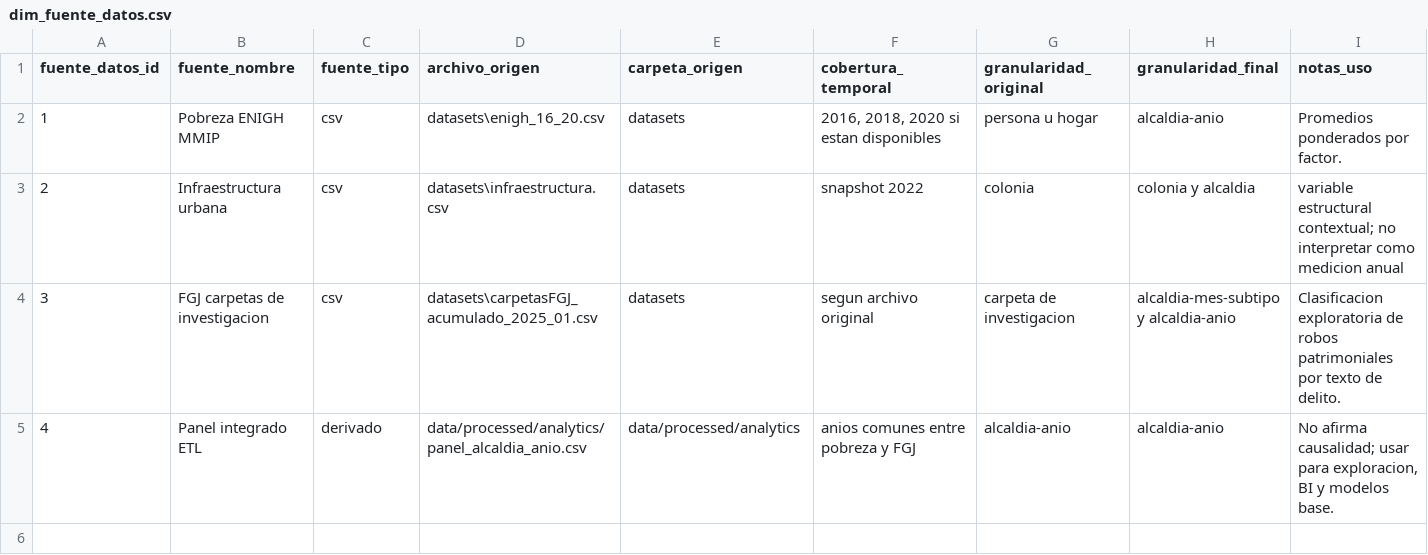
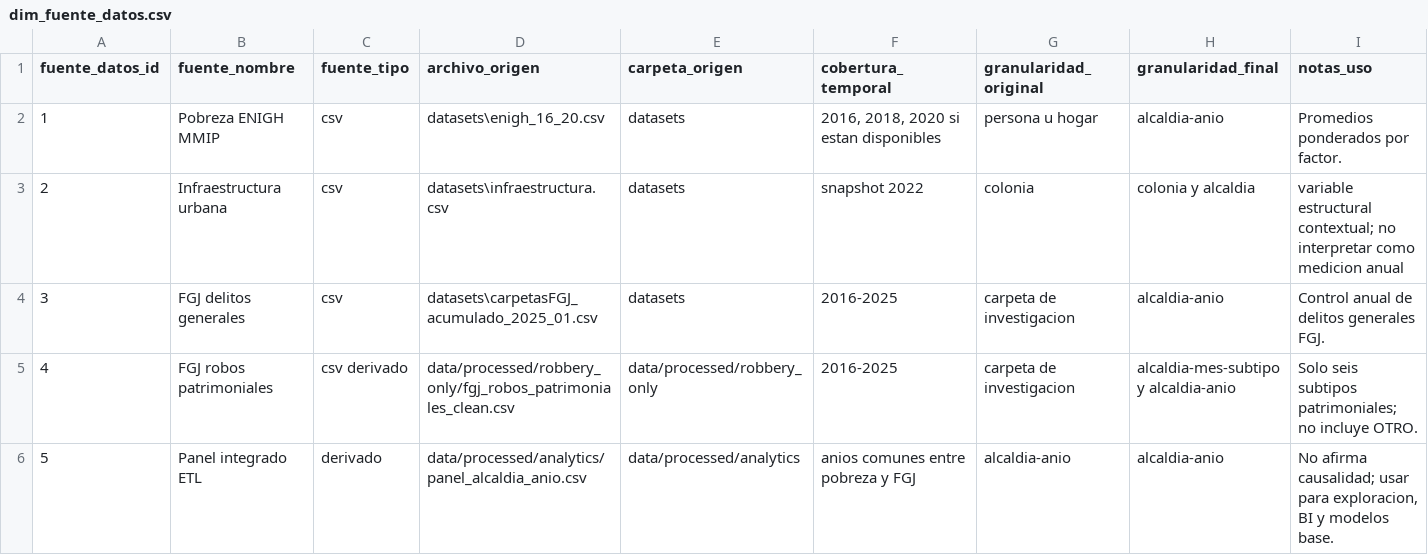
Before and after one commit to LiamSalazar/DMProject, a CSV file: dimensional_schema/dim_fuente_datos.csv, drawn as a sheet.

```diff
--- a/dimensional_schema/dim_fuente_datos.csv
+++ b/dimensional_schema/dim_fuente_datos.csv
@@ -3,3 +3,4 @@ fuente_datos_id,fuente_nombre,fuente_tipo,archivo_origen,carpeta_origen,cobertur
 2,Infraestructura urbana,csv,datasets\infraestructura.csv,datasets,snapshot 2022,colonia,colonia y alcaldia,variable estructural contextual; no interpretar como medicion anual
-3,FGJ carpetas de investigacion,csv,datasets\carpetasFGJ_acumulado_2025_01.csv,datasets,segun archivo original,carpeta de investigacion,alcaldia-mes-subtipo y alcaldia-anio,Clasificacion exploratoria de robos patrimoniales por texto de delito.
-4,Panel integrado ETL,derivado,data/processed/analytics/panel_alcaldia_anio.csv,data/processed/analytics,anios comunes entre pobreza y FGJ,alcaldia-anio,alcaldia-anio,"No afirma causalidad; usar para exploracion, BI y modelos base."
+3,FGJ delitos generales,csv,datasets\carpetasFGJ_acumulado_2025_01.csv,datasets,2016-2025,carpeta de investigacion,alcaldia-anio,Control anual de delitos generales FGJ.
+4,FGJ robos patrimoniales,csv derivado,data/processed/robbery_only/fgj_robos_patrimoniales_clean.csv,data/processed/robbery_only,2016-2025,carpeta de investigacion,alcaldia-mes-subtipo y alcaldia-anio,Solo seis subtipos patrimoniales; no incluye OTRO.
+5,Panel integrado ETL,derivado,data/processed/analytics/panel_alcaldia_anio.csv,data/processed/analytics,anios comunes entre pobreza y FGJ,alcaldia-anio,alcaldia-anio,"No afirma causalidad; usar para exploracion, BI y modelos base."
```
Also changed, not shown: data/processed/analytics/feature_catalog.csv, data/processed/analytics/infraestructura_alcaldia.csv, 38 other files.
